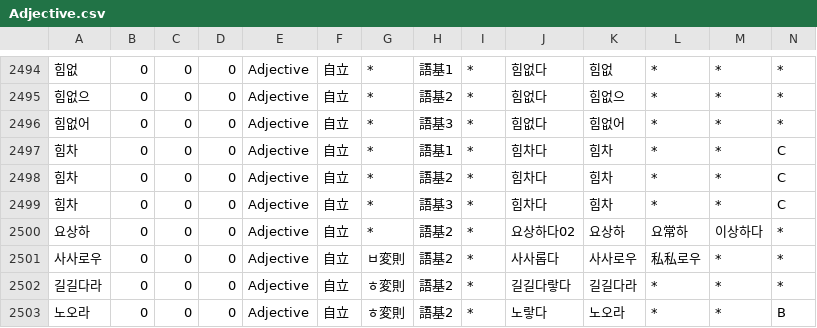
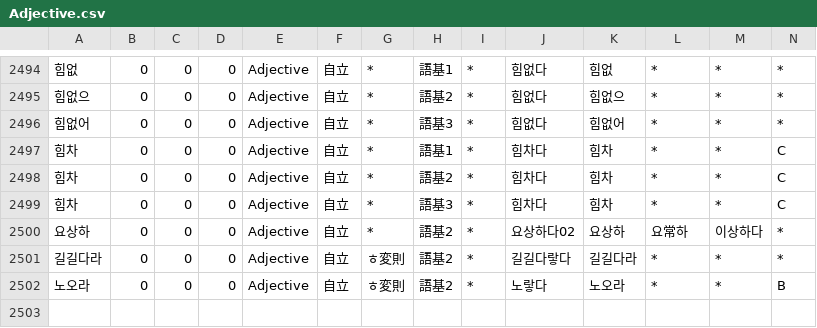
Before and after one commit to okikirmui/nkhandic, a CSV file: seed/Adjective.csv, drawn as a sheet; only a part is shown, gaps mark what is left out; rows hold the shown columns only; the diff names each change by its address in the sheet, - before the commit and + after, or states it on an @@ line.

```diff
--- a/seed/Adjective.csv
+++ b/seed/Adjective.csv
-row 2501: 사사로우 | 0 | 0 | 0 | Adjective | 自立 | ㅂ変則 | 語基2 | * | 사사롭다 | 사사로우 | 私私로우 | * | *
```
Also changed, not shown: 2 other files.
